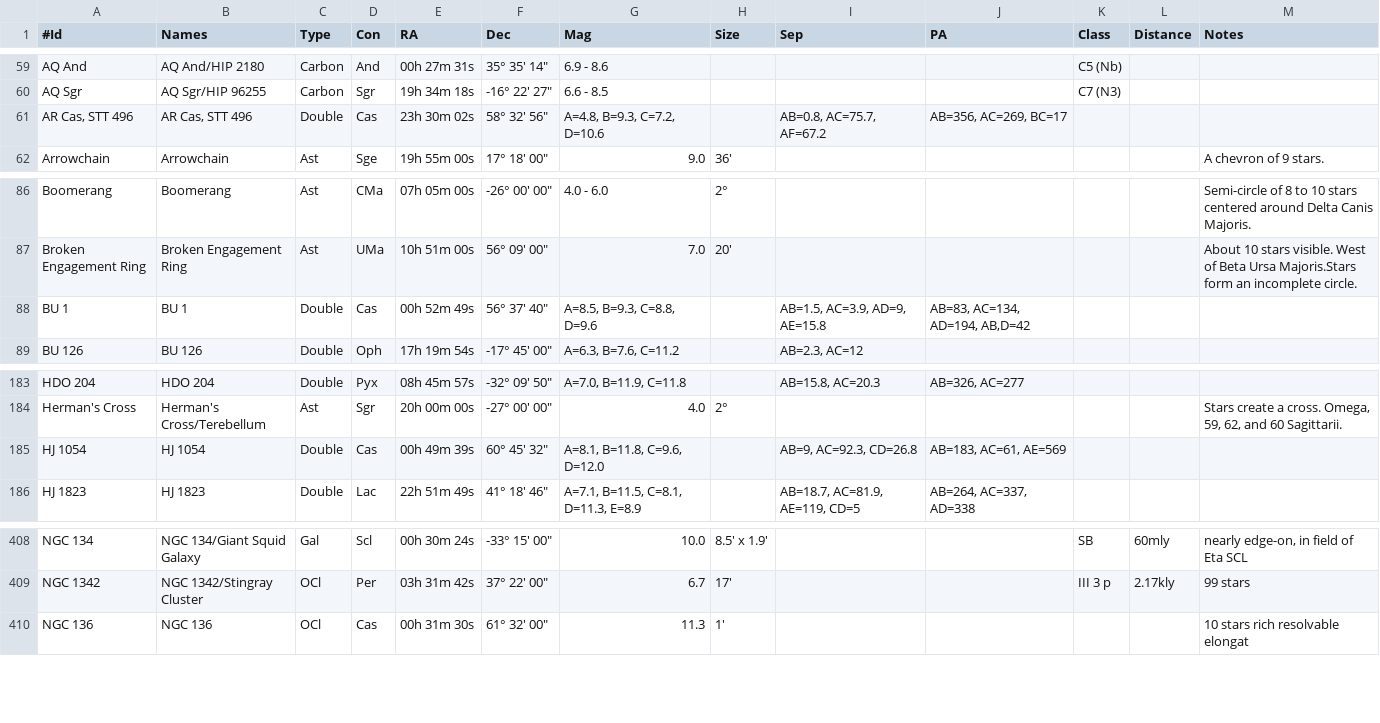
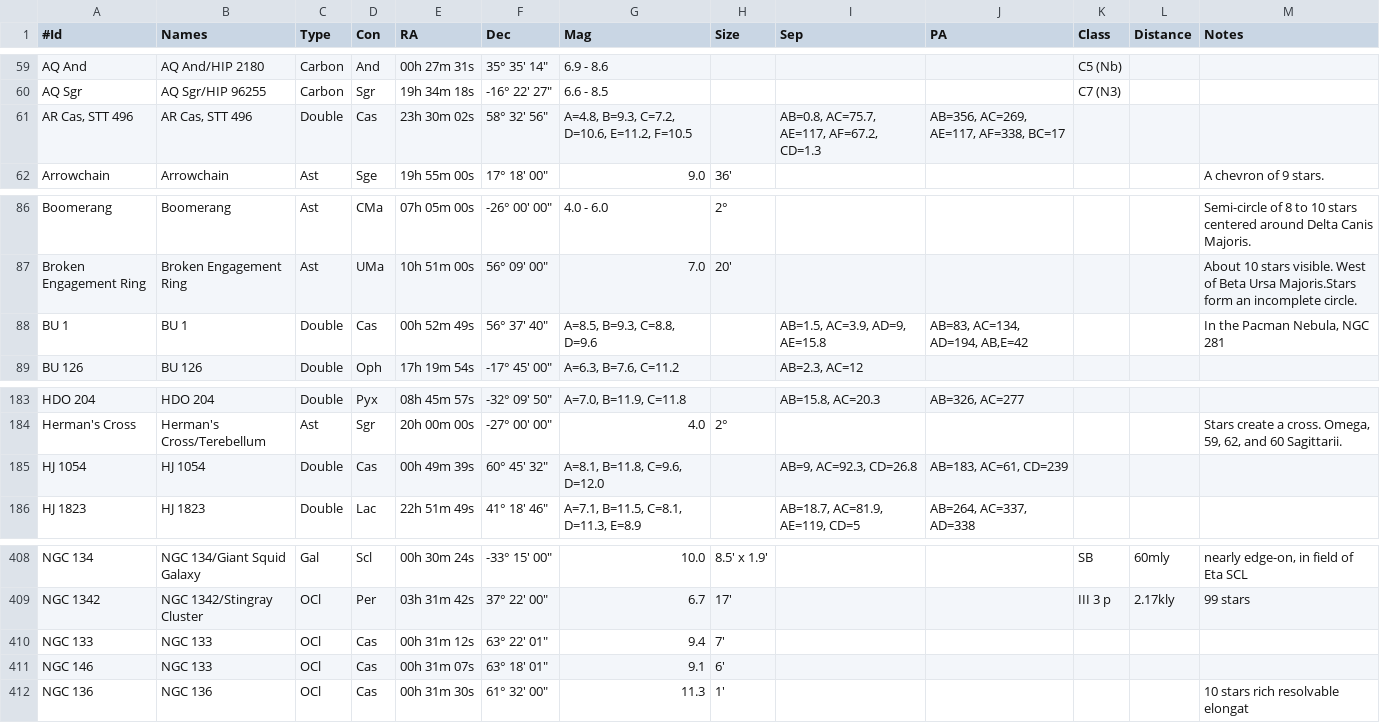
Before and after one commit to jonathanacross/astrodb, a TSV file: data/objects.tsv, drawn as a sheet; only a part is shown, gaps mark what is left out.

Commit message:
adding observations through 2020-10-31.
Updating a few objects.

```diff
--- a/data/objects.tsv
+++ b/data/objects.tsv
@@ -60,3 +60,3 @@ AQ And	AQ And/HIP 2180	Carbon	And	00h 27m 31s	35° 35' 14"	6.9 - 8.6				C5 (Nb)
 AQ Sgr	AQ Sgr/HIP 96255	Carbon	Sgr	19h 34m 18s	-16° 22' 27"	6.6 - 8.5				C7 (N3)		
-AR Cas, STT 496	AR Cas, STT 496	Double	Cas	23h 30m 02s	58° 32' 56"	A=4.8, B=9.3, C=7.2, D=10.6		AB=0.8, AC=75.7, AF=67.2	AB=356, AC=269, BC=17			
+AR Cas, STT 496	AR Cas, STT 496	Double	Cas	23h 30m 02s	58° 32' 56"	A=4.8, B=9.3, C=7.2, D=10.6, E=11.2, F=10.5		AB=0.8, AC=75.7, AE=117, AF=67.2, CD=1.3	AB=356, AC=269, AE=117, AF=338, BC=17			
 Arrowchain	Arrowchain	Ast	Sge	19h 55m 00s	17° 18' 00"	9.0	36'					A chevron of 9 stars.
@@ -87,3 +87,3 @@ Boomerang	Boomerang	Ast	CMa	07h 05m 00s	-26° 00' 00"	4.0 - 6.0	2°					Semi-cir
 Broken Engagement Ring	Broken Engagement Ring	Ast	UMa	10h 51m 00s	56° 09' 00"	7.0	20'					About 10 stars visible. West of Beta Ursa Majoris.Stars form an incomplete circle.
-BU 1	BU 1	Double	Cas	00h 52m 49s	56° 37' 40"	A=8.5, B=9.3, C=8.8, D=9.6		AB=1.5, AC=3.9, AD=9, AE=15.8	AB=83, AC=134, AD=194, AB,D=42			
+BU 1	BU 1	Double	Cas	00h 52m 49s	56° 37' 40"	A=8.5, B=9.3, C=8.8, D=9.6		AB=1.5, AC=3.9, AD=9, AE=15.8	AB=83, AC=134, AD=194, AB,E=42			In the Pacman Nebula, NGC 281
 BU 126	BU 126	Double	Oph	17h 19m 54s	-17° 45' 00"	A=6.3, B=7.6, C=11.2		AB=2.3, AC=12				
@@ -184,3 +184,3 @@ HDO 204	HDO 204	Double	Pyx	08h 45m 57s	-32° 09' 50"	A=7.0, B=11.9, C=11.8		AB=1
 Herman's Cross	Herman's Cross/Terebellum	Ast	Sgr	20h 00m 00s	-27° 00' 00"	4.0	2°					Stars create a cross. Omega, 59, 62, and 60 Sagittarii.
-HJ 1054	HJ 1054	Double	Cas	00h 49m 39s	60° 45' 32"	A=8.1, B=11.8, C=9.6, D=12.0		AB=9, AC=92.3, CD=26.8	AB=183, AC=61, AE=569			
+HJ 1054	HJ 1054	Double	Cas	00h 49m 39s	60° 45' 32"	A=8.1, B=11.8, C=9.6, D=12.0		AB=9, AC=92.3, CD=26.8	AB=183, AC=61, CD=239			
 HJ 1823	HJ 1823	Double	Lac	22h 51m 49s	41° 18' 46"	A=7.1, B=11.5, C=8.1, D=11.3, E=8.9		AB=18.7, AC=81.9, AE=119, CD=5	AB=264, AC=337, AD=338			
@@ -409,2 +409,4 @@ NGC 134	NGC 134/Giant Squid Galaxy	Gal	Scl	00h 30m 24s	-33° 15' 00"	10.0	8.5' x
 NGC 1342	NGC 1342/Stingray Cluster	OCl	Per	03h 31m 42s	37° 22' 00"	6.7	17'			III 3 p	2.17kly	99 stars
+NGC 133	NGC 133	OCl	Cas	00h 31m 12s	63° 22' 01"	9.4	7'					
+NGC 146	NGC 133	OCl	Cas	00h 31m 07s	63° 18' 01"	9.1	6'					
 NGC 136	NGC 136	OCl	Cas	00h 31m 30s	61° 32' 00"	11.3	1'					10 stars rich resolvable elongat
```
Also changed, not shown: data/observations.tsv.
